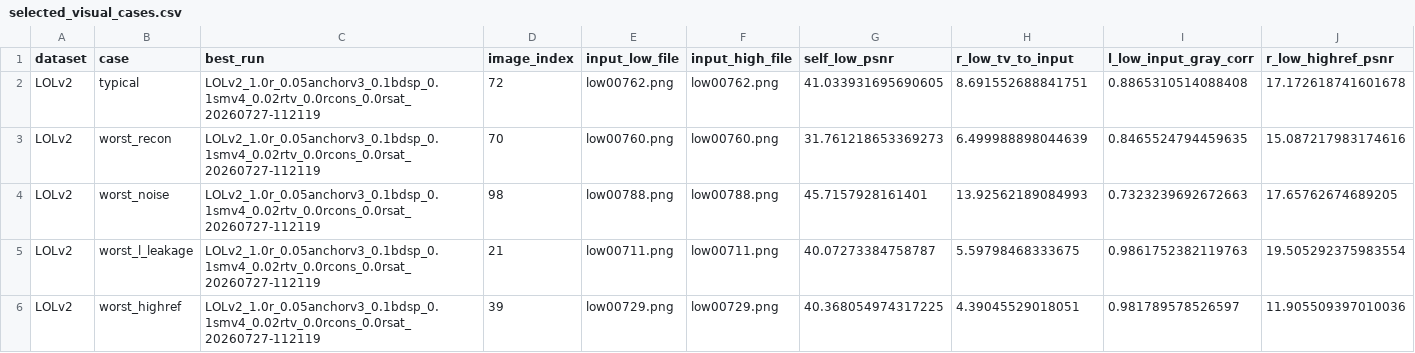
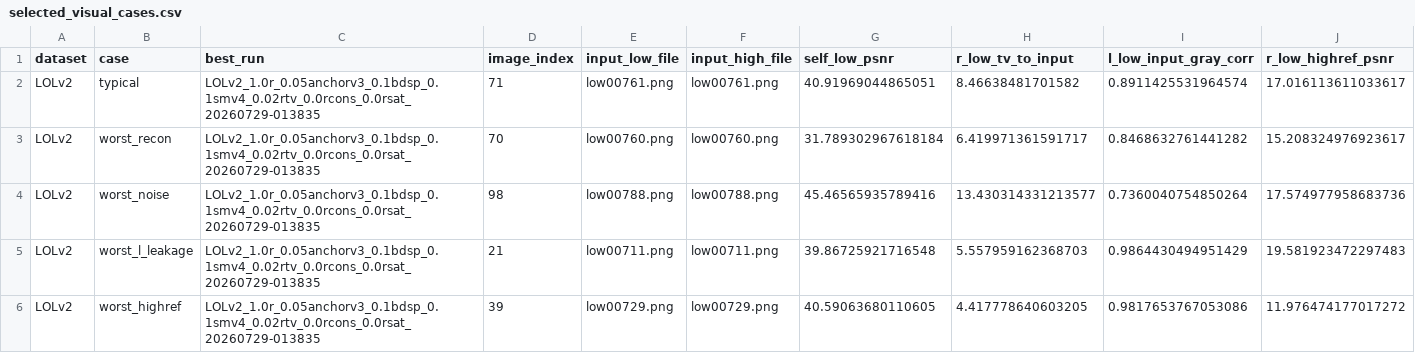
Before and after one commit to HFrancisla/Retinex_TDN, a CSV file: _analysis/RetinexPixelTrans/pure_low_single/steps/results/LOLv2/selected_visual_cases.csv, drawn as a sheet; only a part is shown; the diff covers the shown part only; the diff names each change by its address in the sheet, - before the commit and + after, or states it on an @@ line.

```diff
--- a/_analysis/RetinexPixelTrans/pure_low_single/steps/results/LOLv2/selected_visual_cases.csv
+++ b/_analysis/RetinexPixelTrans/pure_low_single/steps/results/LOLv2/selected_visual_cases.csv
-C2:C6 (best_run): LOLv2_1.0r_0.05anchorv3_0.1bdsp_0.1smv4_0.02rtv_0.0rcons_0.0rsat_20260727-112119
+C2:C6 (best_run): LOLv2_1.0r_0.05anchorv3_0.1bdsp_0.1smv4_0.02rtv_0.0rcons_0.0rsat_20260729-013835
-D2 (image_index): 72
+D2 (image_index): 71
-E2 (input_low_file): low00762.png
+E2 (input_low_file): low00761.png
-F2 (input_high_file): low00762.png
+F2 (input_high_file): low00761.png
-G2 (self_low_psnr): 41.033931695690605
+G2 (self_low_psnr): 40.91969044865051
-H2 (r_low_tv_to_input): 8.691552688841751
+H2 (r_low_tv_to_input): 8.46638481701582
-I2 (l_low_input_gray_corr): 0.8865310514088408
+I2 (l_low_input_gray_corr): 0.8911425531964574
-J2 (r_low_highref_psnr): 17.172618741601678
+J2 (r_low_highref_psnr): 17.016113611033617
-G3 (self_low_psnr): 31.761218653369273
+G3 (self_low_psnr): 31.789302967618184
-H3 (r_low_tv_to_input): 6.499988898044639
+H3 (r_low_tv_to_input): 6.419971361591717
-I3 (l_low_input_gray_corr): 0.8465524794459635
+I3 (l_low_input_gray_corr): 0.8468632761441282
-J3 (r_low_highref_psnr): 15.087217983174616
+J3 (r_low_highref_psnr): 15.208324976923617
-G4 (self_low_psnr): 45.7157928161401
+G4 (self_low_psnr): 45.46565935789416
-H4 (r_low_tv_to_input): 13.92562189084993
+H4 (r_low_tv_to_input): 13.430314331213577
-I4 (l_low_input_gray_corr): 0.7323239692672663
+I4 (l_low_input_gray_corr): 0.7360040754850264
-J4 (r_low_highref_psnr): 17.65762674689205
+J4 (r_low_highref_psnr): 17.574977958683736
-G5 (self_low_psnr): 40.07273384758787
+G5 (self_low_psnr): 39.86725921716548
-H5 (r_low_tv_to_input): 5.59798468333675
+H5 (r_low_tv_to_input): 5.557959162368703
-I5 (l_low_input_gray_corr): 0.9861752382119763
+I5 (l_low_input_gray_corr): 0.9864430494951429
-J5 (r_low_highref_psnr): 19.505292375983554
+J5 (r_low_highref_psnr): 19.581923472297483
-G6 (self_low_psnr): 40.368054974317225
+G6 (self_low_psnr): 40.59063680110605
-H6 (r_low_tv_to_input): 4.39045529018051
+H6 (r_low_tv_to_input): 4.417778640603205
-I6 (l_low_input_gray_corr): 0.981789578526597
+I6 (l_low_input_gray_corr): 0.9817653767053086
-J6 (r_low_highref_psnr): 11.905509397010036
+J6 (r_low_highref_psnr): 11.976474177017272
```
Also changed, not shown: 1 edited cell elsewhere in this file, _analysis/RetinexPixelTrans/pure_low_single/steps/results/BDDnight/prepare_details_log.csv, _analysis/RetinexPixelTrans/pure_low_single/steps/results/LOLv2/inventory.csv, 8 other files.
